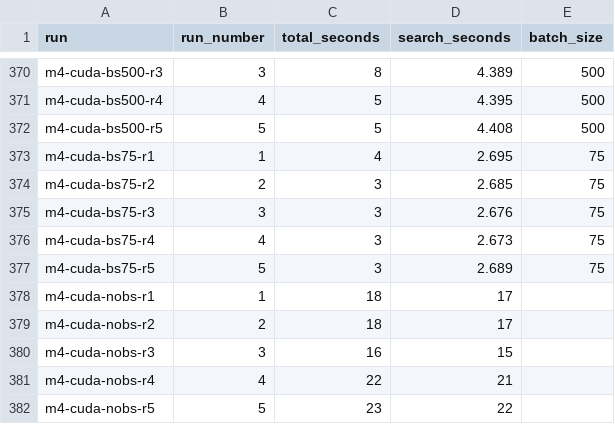
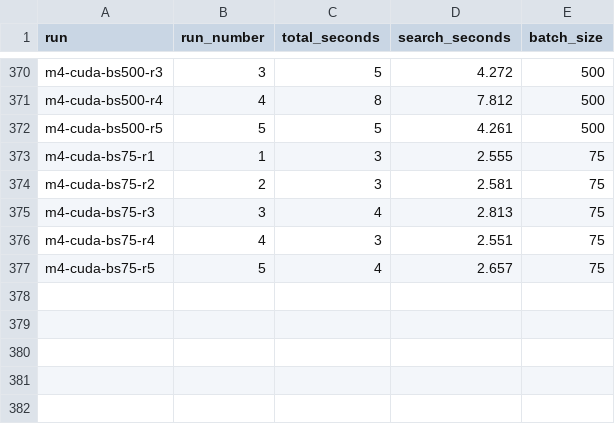
Before and after one commit to haddocking/powerfit, a CSV file: docs/times.csv, drawn as a sheet; only a part is shown, gaps mark what is left out; removed rows and columns are numbered as before the commit, all else as after; the diff covers the shown part only; the diff names each change by its address in the sheet, - before the commit and + after, or states it on an @@ line.

```diff
--- a/docs/times.csv
+++ b/docs/times.csv
-C370 (total_seconds): 8
+C370 (total_seconds): 5
-D370 (search_seconds): 4.389
+D370 (search_seconds): 4.272
-C371 (total_seconds): 5
+C371 (total_seconds): 8
-D371 (search_seconds): 4.395
+D371 (search_seconds): 7.812
-D372 (search_seconds): 4.408
+D372 (search_seconds): 4.261
-C373 (total_seconds): 4
+C373 (total_seconds): 3
-D373 (search_seconds): 2.695
+D373 (search_seconds): 2.555
-D374 (search_seconds): 2.685
+D374 (search_seconds): 2.581
-C375 (total_seconds): 3
+C375 (total_seconds): 4
-D375 (search_seconds): 2.676
+D375 (search_seconds): 2.813
-D376 (search_seconds): 2.673
+D376 (search_seconds): 2.551
-C377 (total_seconds): 3
+C377 (total_seconds): 4
-D377 (search_seconds): 2.689
+D377 (search_seconds): 2.657
-row 378: m4-cuda-nobs-r1 | 1 | 18 | 17
-row 379: m4-cuda-nobs-r2 | 2 | 18 | 17
-row 380: m4-cuda-nobs-r3 | 3 | 16 | 15
-row 381: m4-cuda-nobs-r4 | 4 | 22 | 21
-row 382: m4-cuda-nobs-r5 | 5 | 23 | 22
```
Also changed, not shown: 5 added rows, 5 removed rows and 54 edited cells elsewhere in this file, docs/batchsize_vs_search.csv, 2 other files.
